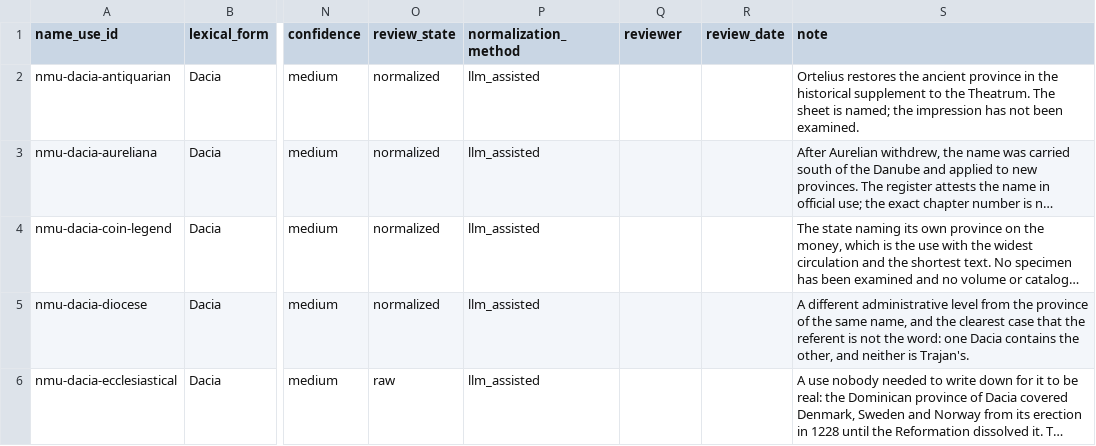
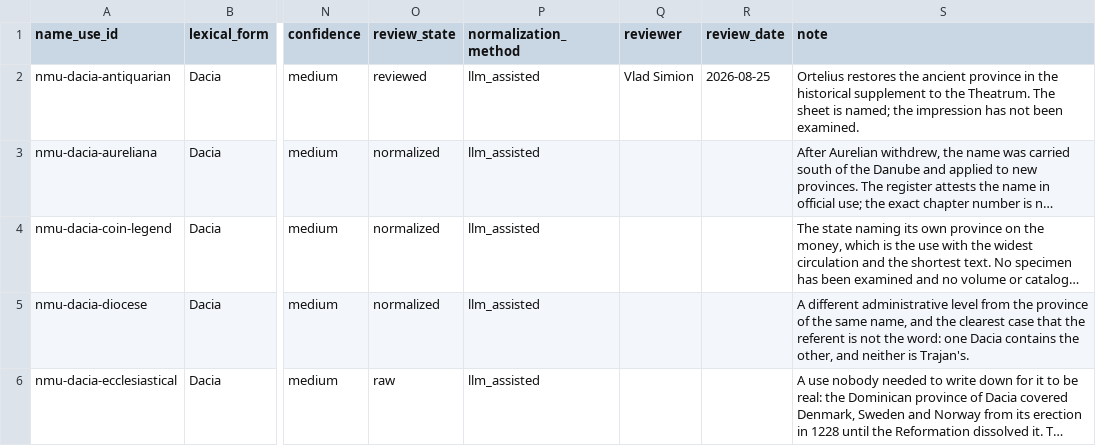
Before and after one commit to vladsimion/terra-chartarum, a CSV file: data/dacia/release/cnd-0.1/name-uses.csv, drawn as a sheet; only a part is shown, gaps mark what is left out; long unchanged cells end in …; the diff covers the shown part only; the diff names each change by its address in the sheet, - before the commit and + after, or states it on an @@ line.

```diff
--- a/data/dacia/release/cnd-0.1/name-uses.csv
+++ b/data/dacia/release/cnd-0.1/name-uses.csv
-O2 (review_state): normalized
+O2 (review_state): reviewed
-Q2 (reviewer): (empty)
+Q2 (reviewer): Vlad Simion
-R2 (review_date): (empty)
+R2 (review_date): 2026-08-25
```
Also changed, not shown: 2 removed rows and 6 edited cells elsewhere in this file, data/dacia/name-use-edges.csv, data/dacia/name-uses.csv, 19 other files.
